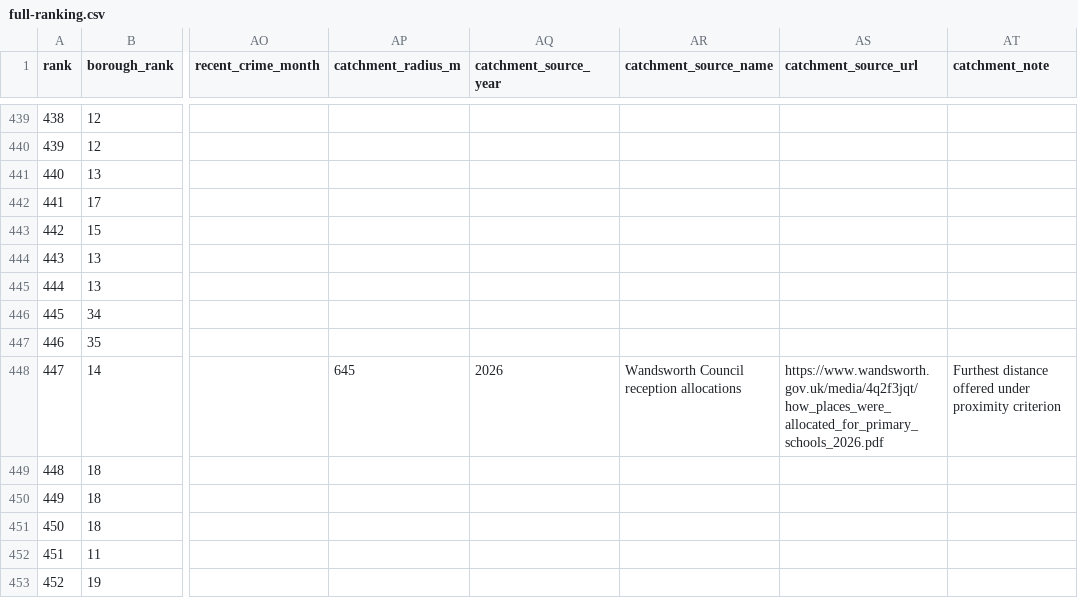
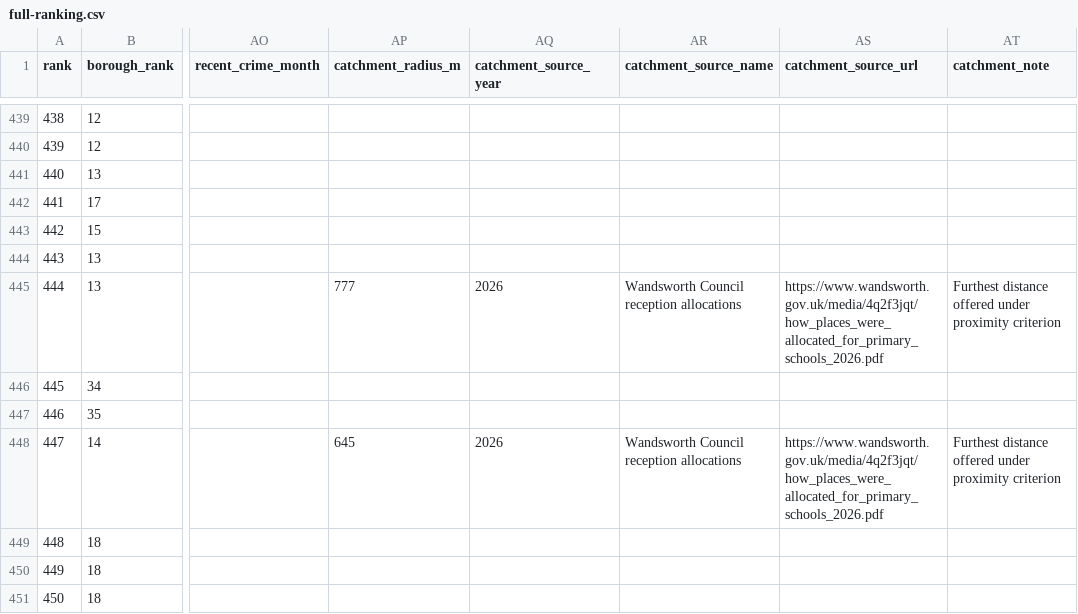
Before and after one commit to adrxdr/london-schools, a CSV file: docs/full-ranking.csv, drawn as a sheet; only a part is shown, gaps mark what is left out; the shorter side is filled out with more unchanged rows; the diff names each change by its address in the sheet, - before the commit and + after, or states it on an @@ line.

Commit message:
Match Rutherford catchment name

```diff
--- a/docs/full-ranking.csv
+++ b/docs/full-ranking.csv
-AP445 (catchment_radius_m): (empty)
+AP445 (catchment_radius_m): 777
-AQ445 (catchment_source_year): (empty)
+AQ445 (catchment_source_year): 2026
-AR445 (catchment_source_name): (empty)
+AR445 (catchment_source_name): Wandsworth Council reception allocations
-AS445 (catchment_source_url): (empty)
+AS445 (catchment_source_url): https://www.wandsworth.gov.uk/media/4q2f3jqt/how_places_were_allocated_for_primary_schools_2026.pdf
-AT445 (catchment_note): (empty)
+AT445 (catchment_note): Furthest distance offered under proximity criterion
```
Also changed, not shown: docs/top300.csv, 3 other files.
